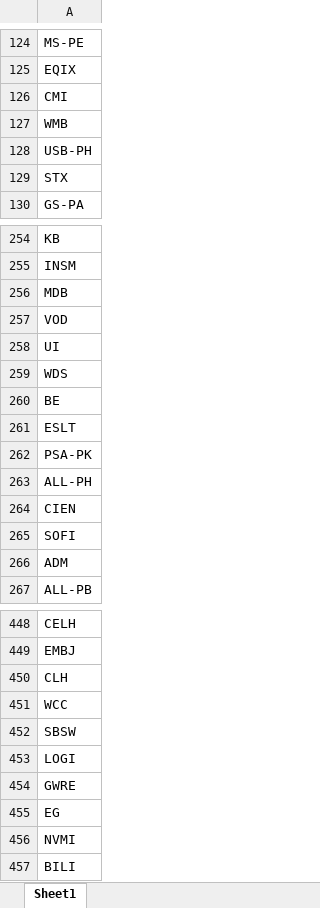
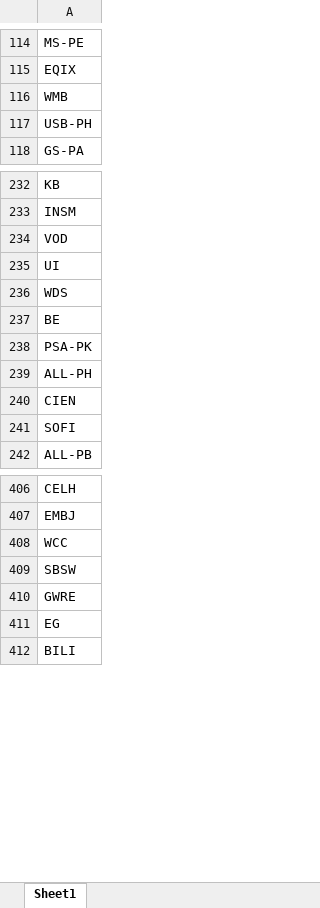
Before and after one commit to fbali10-ux/ABD_ikili_dip, an Excel workbook: scan_skipped.xlsx, sheet Sheet1, drawn as a sheet; only a part is shown, gaps mark what is left out; values as stored, in another font and other column widths than the file's, no borders; removed rows and columns are numbered as before the commit, all else as after; the diff covers the shown part only; the diff names each change by its address in the sheet, - before the commit and + after, or states it on an @@ line.

```diff
--- a/scan_skipped.xlsx (sheet Sheet1)
+++ b/scan_skipped.xlsx (sheet Sheet1)
-row 126: CMI
-row 129: STX
-row 256: MDB
-row 261: ESLT
-row 266: ADM
-row 450: CLH
-row 453: LOGI
-row 456: NVMI
```
Also changed, not shown: 3 added rows, 48 removed rows and 2 edited cells elsewhere in this sheet, dip_yakalama_daily_120dip_rebound_sonuclar.xlsx, 1 other file.
